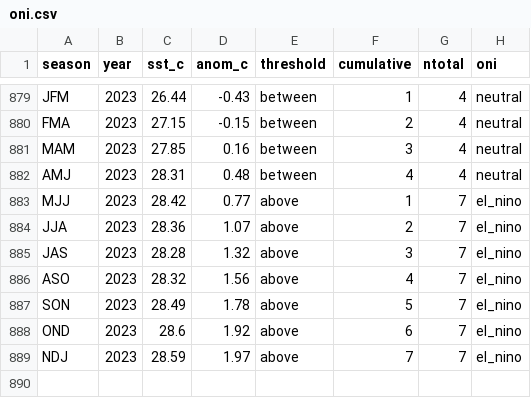
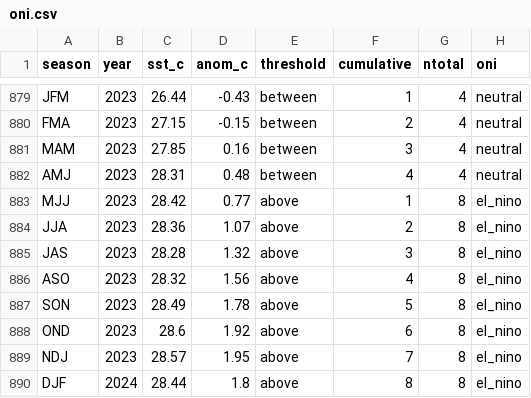
Before and after one commit to ahuang11/ninodata, a CSV file: oni.csv, drawn as a sheet; only a part is shown, gaps mark what is left out.

```diff
--- a/oni.csv
+++ b/oni.csv
@@ -882,8 +882,9 @@ MAM,2023,27.85,0.16,between,3,4,neutral
 AMJ,2023,28.31,0.48,between,4,4,neutral
-MJJ,2023,28.42,0.77,above,1,7,el_nino
-JJA,2023,28.36,1.07,above,2,7,el_nino
-JAS,2023,28.28,1.32,above,3,7,el_nino
-ASO,2023,28.32,1.56,above,4,7,el_nino
-SON,2023,28.49,1.78,above,5,7,el_nino
-OND,2023,28.6,1.92,above,6,7,el_nino
-NDJ,2023,28.59,1.97,above,7,7,el_nino
+MJJ,2023,28.42,0.77,above,1,8,el_nino
+JJA,2023,28.36,1.07,above,2,8,el_nino
+JAS,2023,28.28,1.32,above,3,8,el_nino
+ASO,2023,28.32,1.56,above,4,8,el_nino
+SON,2023,28.49,1.78,above,5,8,el_nino
+OND,2023,28.6,1.92,above,6,8,el_nino
+NDJ,2023,28.57,1.95,above,7,8,el_nino
+DJF,2024,28.44,1.8,above,8,8,el_nino
```
Also changed, not shown: nino_ml.csv, oni_cpc_table.csv.
